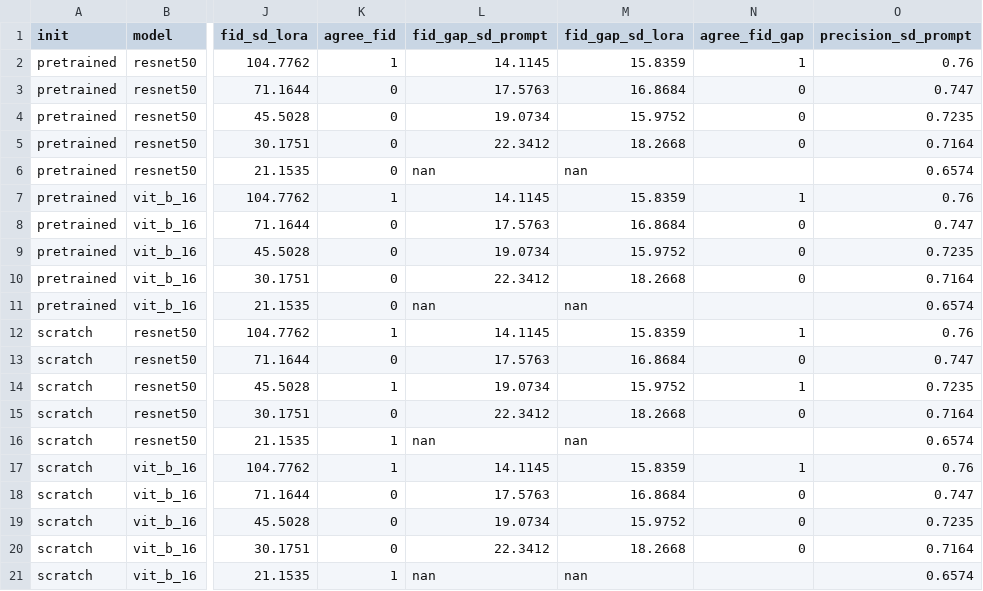
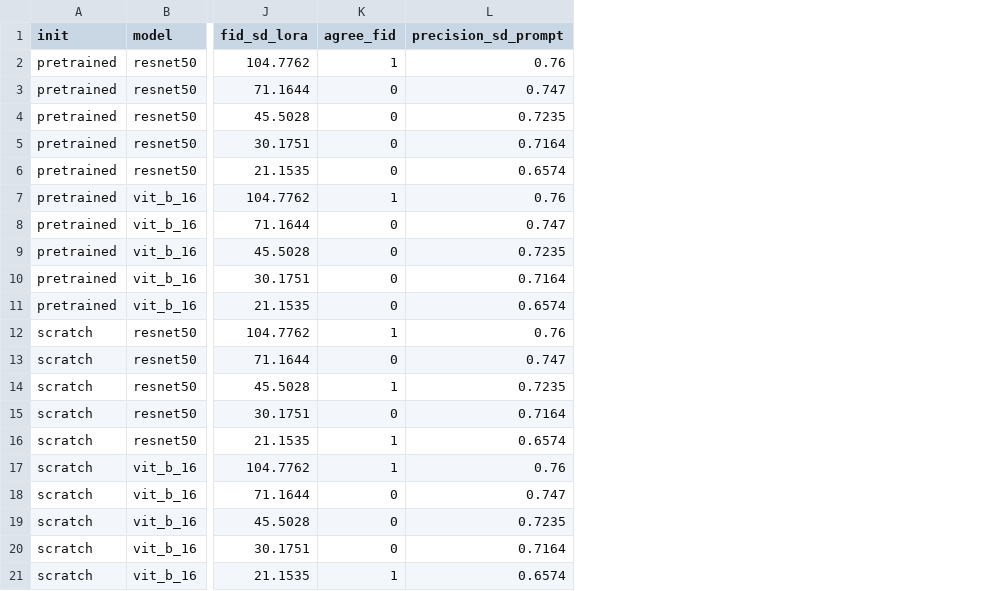
Before and after one commit to mayur212626/fall-2026-group7, a CSV file: reports/Latex_report/tables/pool_utility_comparisons.csv, drawn as a sheet; only a part is shown, gaps mark what is left out; the diff names each change by its address in the sheet, - before the commit and + after, or states it on an @@ line.

```diff
--- a/reports/Latex_report/tables/pool_utility_comparisons.csv
+++ b/reports/Latex_report/tables/pool_utility_comparisons.csv
-column L (fid_gap_sd_prompt), rows 2-21: 14.1145 | 17.5763 | 19.0734 | 22.3412 | nan | 14.1145 | 17.5763 | 19.0734 | 22.3412 | nan | 14.1145 | 17.5763 | 19.0734 | 22.3412 | nan | 14.1145 | 17.5763 | 19.0734 | 22.3412 | nan
-column M (fid_gap_sd_lora), rows 2-21: 15.8359 | 16.8684 | 15.9752 | 18.2668 | nan | 15.8359 | 16.8684 | 15.9752 | 18.2668 | nan | 15.8359 | 16.8684 | 15.9752 | 18.2668 | nan | 15.8359 | 16.8684 | 15.9752 | 18.2668 | nan
-column N (agree_fid_gap), rows 2-20: 1 | 0 | 0 | 0 |  | 1 | 0 | 0 | 0 |  | 1 | 0 | 1 | 0 |  | 1 | 0 | 0 | 0
```
Also changed, not shown: reports/Latex_report/tables/pool_utility_summary.csv, 6 other files.
